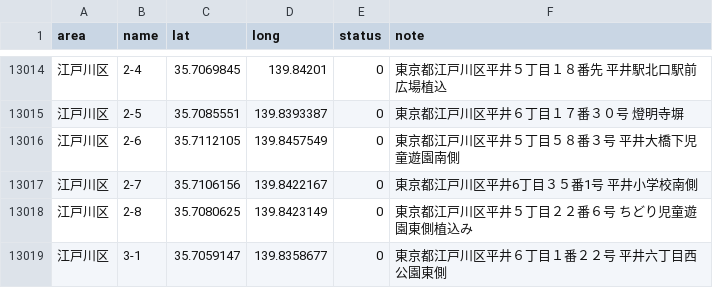
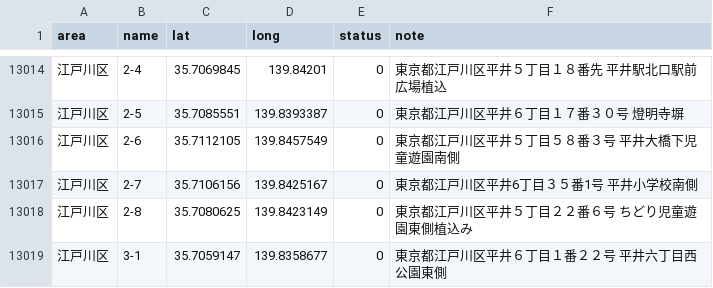
Before and after one commit to yoichifukuda/gogoshiori, a CSV file: public/data/all.csv, drawn as a sheet; only a part is shown, gaps mark what is left out; the diff covers the shown part only.

```diff
--- a/public/data/all.csv
+++ b/public/data/all.csv
@@ -13016,3 +13016,3 @@
 "江戸川区","2-6","35.7112105","139.8457549","0","東京都江戸川区平井５丁目５８番３号 平井大橋下児童遊園南側"
-"江戸川区","2-7","35.7106156","139.8422167","0","東京都江戸川区平井6丁目３５番1号 平井小学校南側"
+"江戸川区","2-7","35.7106156","139.8425167","0","東京都江戸川区平井6丁目３５番1号 平井小学校南側"
 "江戸川区","2-8","35.7080625","139.8423149","0","東京都江戸川区平井５丁目２２番６号 ちどり児童遊園東側植込み"
```
Also changed, not shown: 8 edited cells elsewhere in this file, 2 other files.
